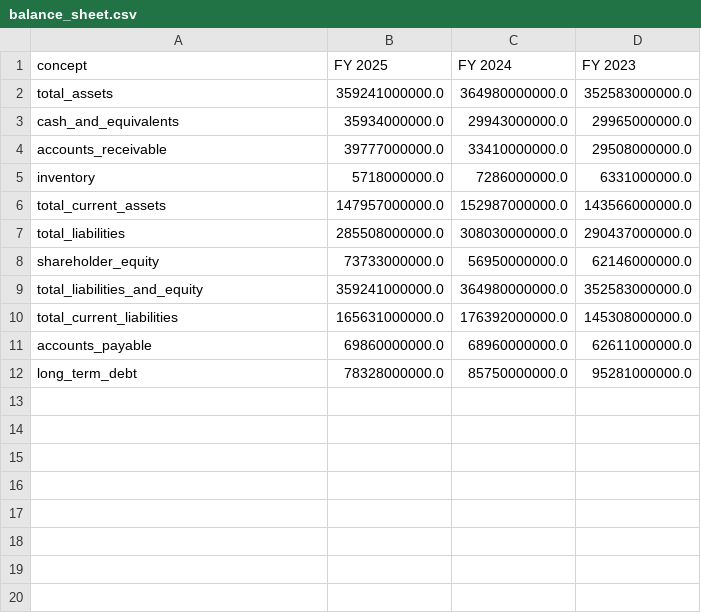
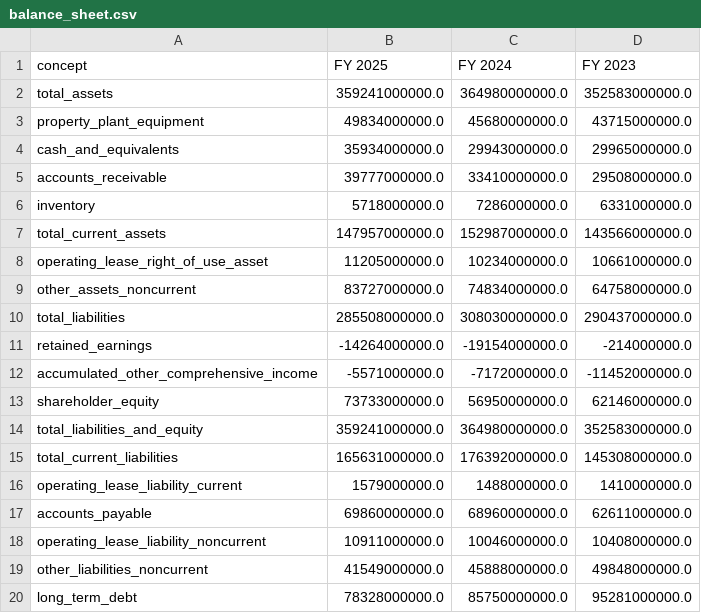
Before and after one commit to disolsons/EquiScale, a CSV file: outputs/AAPL/mapped/balance_sheet.csv, drawn as a sheet; the diff names each change by its address in the sheet, - before the commit and + after, or states it on an @@ line.

```diff
--- a/outputs/AAPL/mapped/balance_sheet.csv
+++ b/outputs/AAPL/mapped/balance_sheet.csv
+row 3: property_plant_equipment | 49834000000.0 | 45680000000.0 | 43715000000.0
+row 8: operating_lease_right_of_use_asset | 11205000000.0 | 10234000000.0 | 10661000000.0
+row 9: other_assets_noncurrent | 83727000000.0 | 74834000000.0 | 64758000000.0
+row 11: retained_earnings | -14264000000.0 | -19154000000.0 | -214000000.0
+row 12: accumulated_other_comprehensive_income | -5571000000.0 | -7172000000.0 | -11452000000.0
+row 16: operating_lease_liability_current | 1579000000.0 | 1488000000.0 | 1410000000.0
+row 18: operating_lease_liability_noncurrent | 10911000000.0 | 10046000000.0 | 10408000000.0
+row 19: other_liabilities_noncurrent | 41549000000.0 | 45888000000.0 | 49848000000.0
```
Also changed, not shown: outputs/NVDA/mapped/balance_sheet.csv, outputs/NVDA/mapped/cash_flow.csv, 35 other files.
